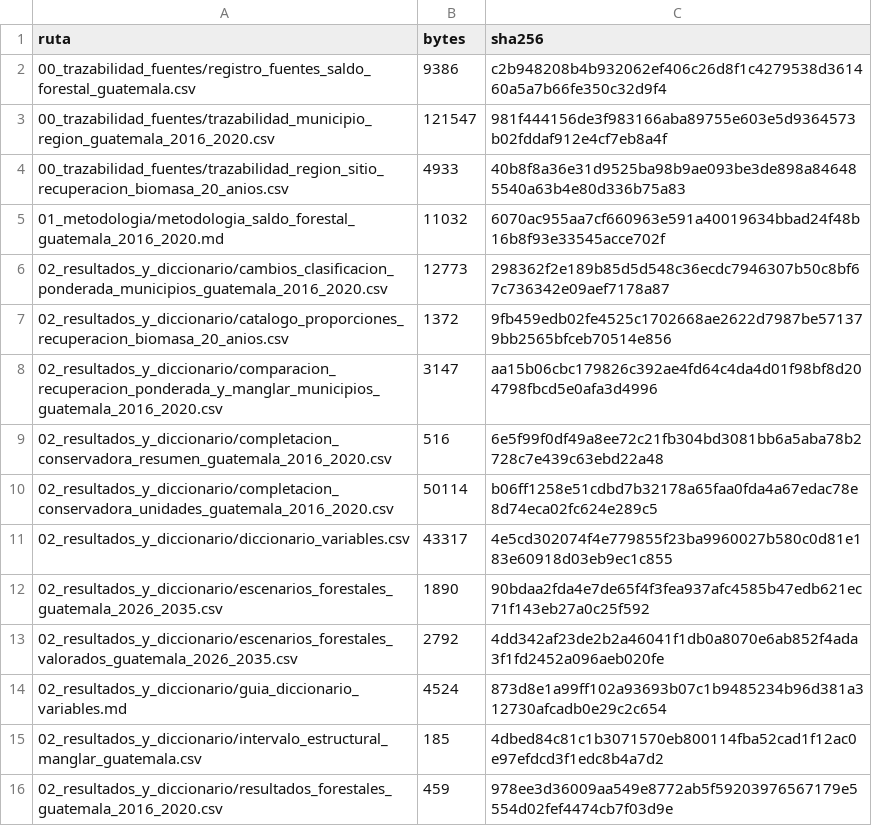
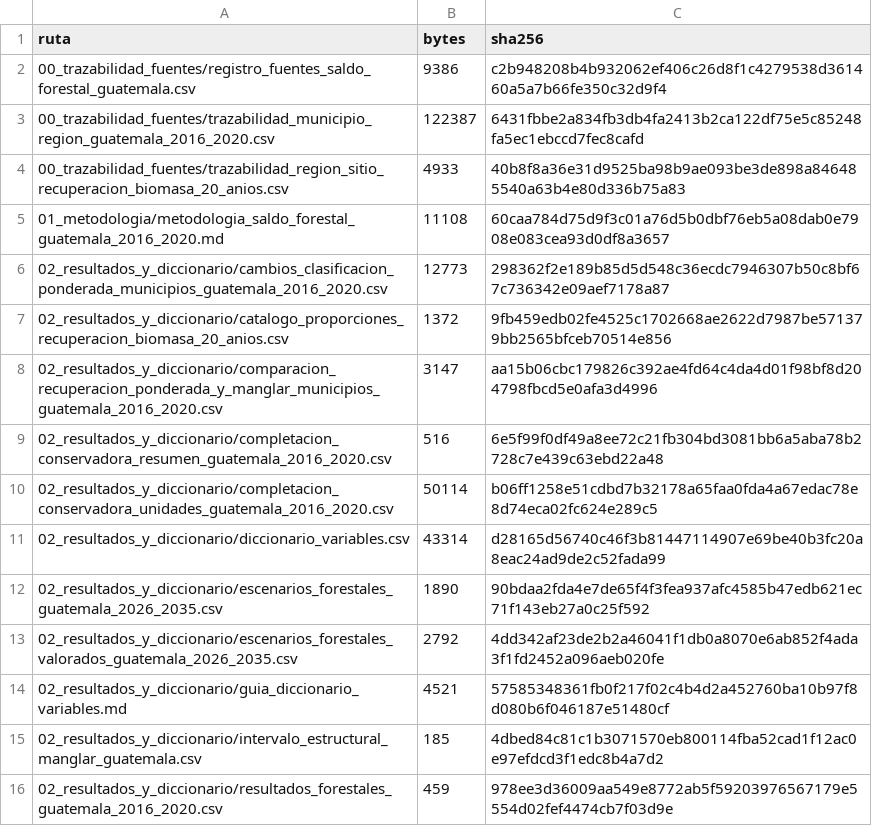
Before and after one commit to JA-Osorio/saldo-forestal-ponderado-guatemala, a CSV file: 05_verificacion/manifiesto_resultados.csv, drawn as a sheet; only a part is shown.

```diff
--- a/05_verificacion/manifiesto_resultados.csv
+++ b/05_verificacion/manifiesto_resultados.csv
@@ -2,5 +2,5 @@ ruta,bytes,sha256
 00_trazabilidad_fuentes/registro_fuentes_saldo_forestal_guatemala.csv,9386,c2b948208b4b932062ef406c26d8f1c4279538d361460a5a7b66fe350c32d9f4
-00_trazabilidad_fuentes/trazabilidad_municipio_region_guatemala_2016_2020.csv,121547,981f444156de3f983166aba89755e603e5d9364573b02fddaf912e4cf7eb8a4f
+00_trazabilidad_fuentes/trazabilidad_municipio_region_guatemala_2016_2020.csv,122387,6431fbbe2a834fb3db4fa2413b2ca122df75e5c85248fa5ec1ebccd7fec8cafd
 00_trazabilidad_fuentes/trazabilidad_region_sitio_recuperacion_biomasa_20_anios.csv,4933,40b8f8a36e31d9525ba98b9ae093be3de898a846485540a63b4e80d336b75a83
-01_metodologia/metodologia_saldo_forestal_guatemala_2016_2020.md,11032,6070ac955aa7cf660963e591a40019634bbad24f48b16b8f93e33545acce702f
+01_metodologia/metodologia_saldo_forestal_guatemala_2016_2020.md,11108,60caa784d75d9f3c01a76d5b0dbf76eb5a08dab0e7908e083cea93d0df8a3657
 02_resultados_y_diccionario/cambios_clasificacion_ponderada_municipios_guatemala_2016_2020.csv,12773,298362f2e189b85d5d548c36ecdc7946307b50c8bf67c736342e09aef7178a87
@@ -10,6 +10,6 @@ ruta,bytes,sha256
 02_resultados_y_diccionario/completacion_conservadora_unidades_guatemala_2016_2020.csv,50114,b06ff1258e51cdbd7b32178a65faa0fda4a67edac78e8d74eca02fc624e289c5
-02_resultados_y_diccionario/diccionario_variables.csv,43317,4e5cd302074f4e779855f23ba9960027b580c0d81e183e60918d03eb9ec1c855
+02_resultados_y_diccionario/diccionario_variables.csv,43314,d28165d56740c46f3b81447114907e69be40b3fc20a8eac24ad9de2c52fada99
 02_resultados_y_diccionario/escenarios_forestales_guatemala_2026_2035.csv,1890,90bdaa2fda4e7de65f4f3fea937afc4585b47edb621ec71f143eb27a0c25f592
 02_resultados_y_diccionario/escenarios_forestales_valorados_guatemala_2026_2035.csv,2792,4dd342af23de2b2a46041f1db0a8070e6ab852f4ada3f1fd2452a096aeb020fe
-02_resultados_y_diccionario/guia_diccionario_variables.md,4524,873d8e1a99ff102a93693b07c1b9485234b96d381a312730afcadb0e29c2c654
+02_resultados_y_diccionario/guia_diccionario_variables.md,4521,57585348361fb0f217f02c4b4d2a452760ba10b97f8d080b6f046187e51480cf
 02_resultados_y_diccionario/intervalo_estructural_manglar_guatemala.csv,185,4dbed84c81c1b3071570eb800114fba52cad1f12ac0e97efdcd3f1edc8b4a7d2
```
Also changed, not shown: 00_trazabilidad_fuentes/trazabilidad_municipio_region_guatemala_2016_2020.csv, 02_resultados_y_diccionario/diccionario_variables.csv, 13 other files.
